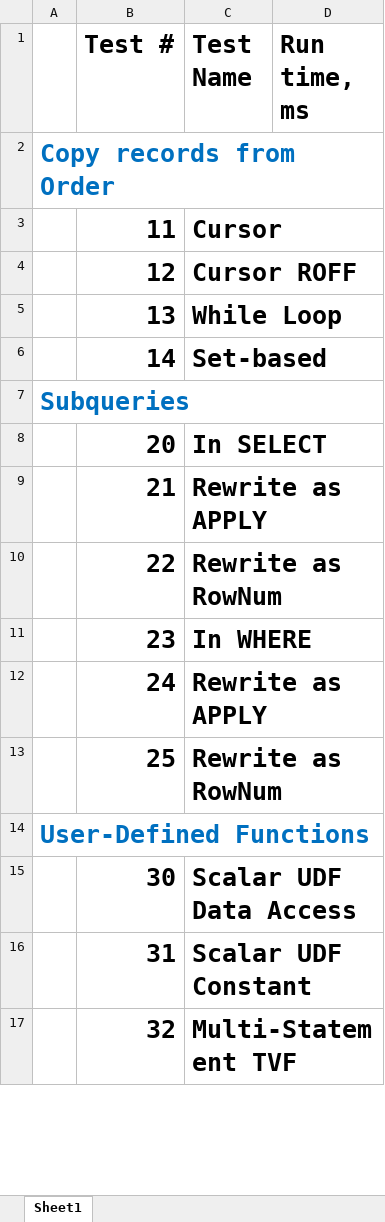
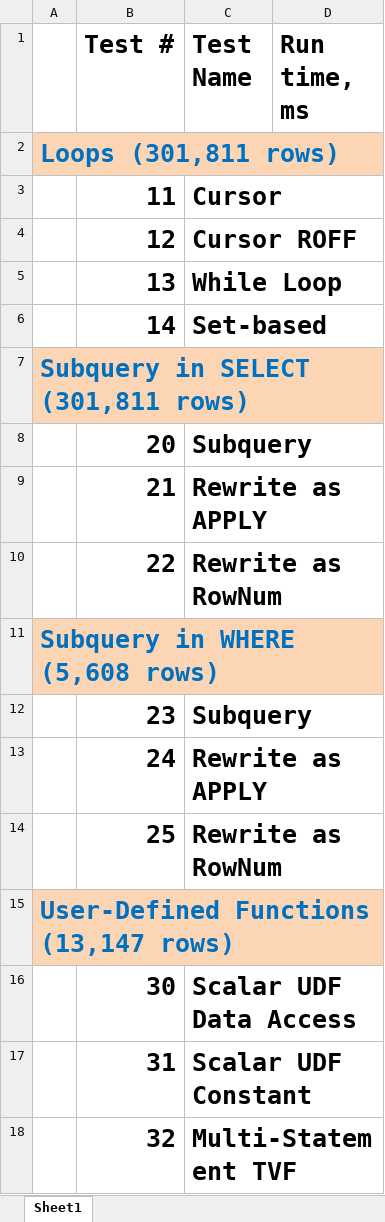
Before and after one commit to tf3604/SetMeUp, an Excel workbook: DemoResults.xlsx, sheet Sheet1, drawn as a sheet; only a part is shown; values as stored, in another font and other column widths than the file's, no borders; addresses are those after the commit; the diff covers the shown part only; the diff names each change by its address in the sheet, - before the commit and + after, or states it on an @@ line.

Commit message:
Finished adding tests to results spreadsheet.

```diff
--- a/DemoResults.xlsx (sheet Sheet1)
+++ b/DemoResults.xlsx (sheet Sheet1)
-A2: Copy records from Order
+A2: Loops (301,811 rows)
-A2:D2 fill: none
+A2:D2 fill: #FCD5B5
-A7: Subqueries
+A7: Subquery in SELECT (301,811 rows)
-A7:D7 fill: none
+A7:D7 fill: #FCD5B5
-C8 (Test Name): In SELECT
+C8 (Test Name): Subquery
+row 11: Subquery in WHERE (5,608 rows)
-C12 (Test Name): In WHERE
+C12 (Test Name): Subquery
-A15: User-Defined Functions
+A15: User-Defined Functions (13,147 rows)
-A15:D15 fill: none
+A15:D15 fill: #FCD5B5
```
Also changed, not shown: 6 added rows, 4 edited cells and cell formats elsewhere in this sheet, hidden cells.
